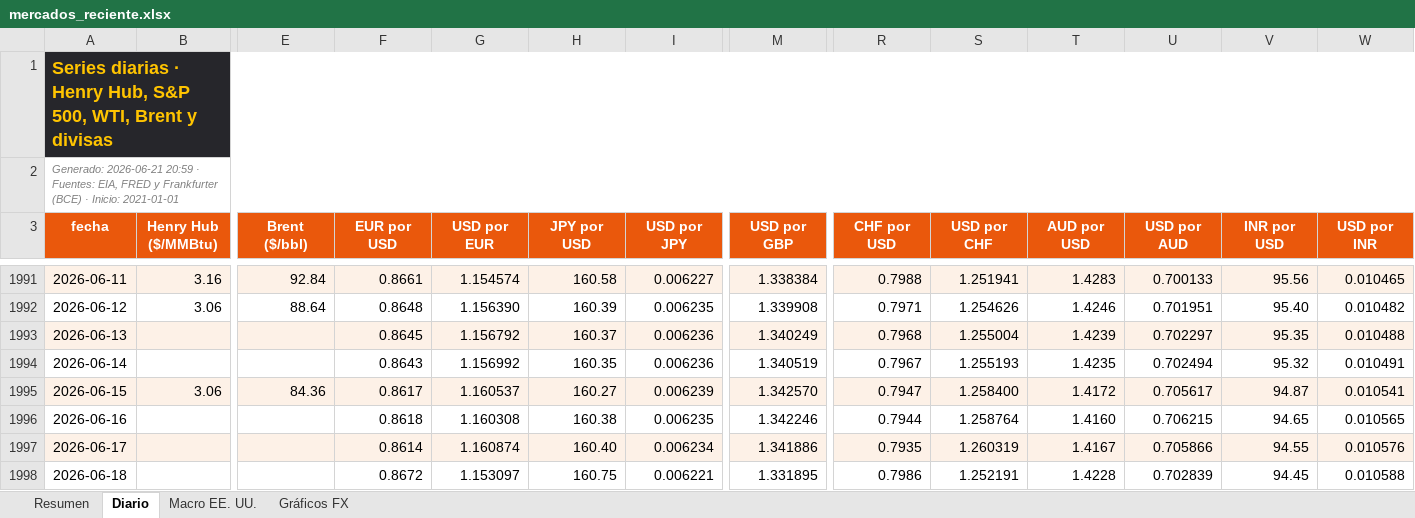
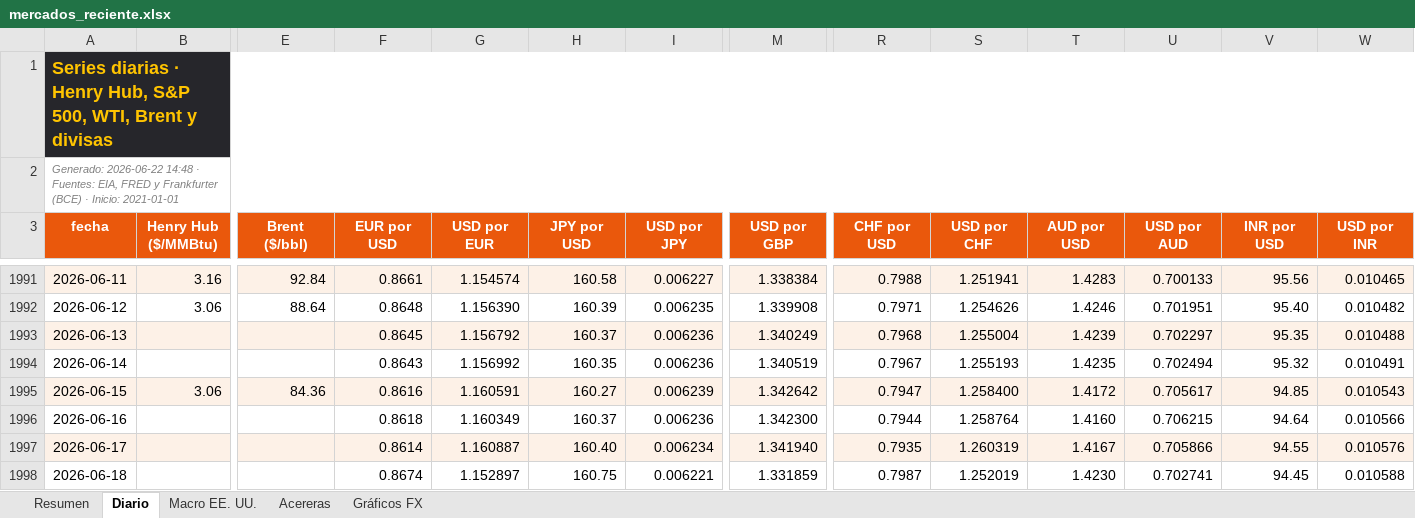
Before and after one commit to benjany2011-sys/Indicators, an Excel workbook: resultados/mercados_reciente.xlsx, sheet Diario, drawn as a sheet; only a part is shown, gaps mark what is left out; values as stored, in another font and other column widths than the file's, no borders; charts and pictures not drawn; the diff covers the shown part only; the diff names each change by its address in the sheet, - before the commit and + after, or states it on an @@ line.

```diff
--- a/resultados/mercados_reciente.xlsx (sheet Diario)
+++ b/resultados/mercados_reciente.xlsx (sheet Diario)
+sheet tab: Acereras
-A2 (fecha): Generado: 2026-06-21 20:59 · Fuentes:…
+A2 (fecha): Generado: 2026-06-22 14:48 · Fuentes:…
-F1995 (EUR por USD): 0.8617
+F1995 (EUR por USD): 0.8616
-G1995 (USD por EUR): 1.160537
+G1995 (USD por EUR): 1.160591
-M1995 (USD por GBP): 1.342570
+M1995 (USD por GBP): 1.342642
-V1995 (INR por USD): 94.87
+V1995 (INR por USD): 94.85
-W1995 (USD por INR): 0.010541
+W1995 (USD por INR): 0.010543
-G1996 (USD por EUR): 1.160308
+G1996 (USD por EUR): 1.160349
-H1996 (JPY por USD): 160.38
+H1996 (JPY por USD): 160.37
-I1996 (USD por JPY): 0.006235
+I1996 (USD por JPY): 0.006236
-M1996 (USD por GBP): 1.342246
+M1996 (USD por GBP): 1.342300
-V1996 (INR por USD): 94.65
+V1996 (INR por USD): 94.64
-W1996 (USD por INR): 0.010565
+W1996 (USD por INR): 0.010566
-G1997 (USD por EUR): 1.160874
+G1997 (USD por EUR): 1.160887
-M1997 (USD por GBP): 1.341886
+M1997 (USD por GBP): 1.341940
-F1998 (EUR por USD): 0.8672
+F1998 (EUR por USD): 0.8674
-G1998 (USD por EUR): 1.153097
+G1998 (USD por EUR): 1.152897
-M1998 (USD por GBP): 1.331895
+M1998 (USD por GBP): 1.331859
-R1998 (CHF por USD): 0.7986
+R1998 (CHF por USD): 0.7987
-S1998 (USD por CHF): 1.252191
+S1998 (USD por CHF): 1.252019
-T1998 (AUD por USD): 1.4228
+T1998 (AUD por USD): 1.4230
-U1998 (USD por AUD): 0.702839
+U1998 (USD por AUD): 0.702741
```
Also changed, not shown: 1 added row and 54 edited cells elsewhere in this sheet, sheet Resumen, sheet Macro EE. UU., charts or pictures, 5 other files.
